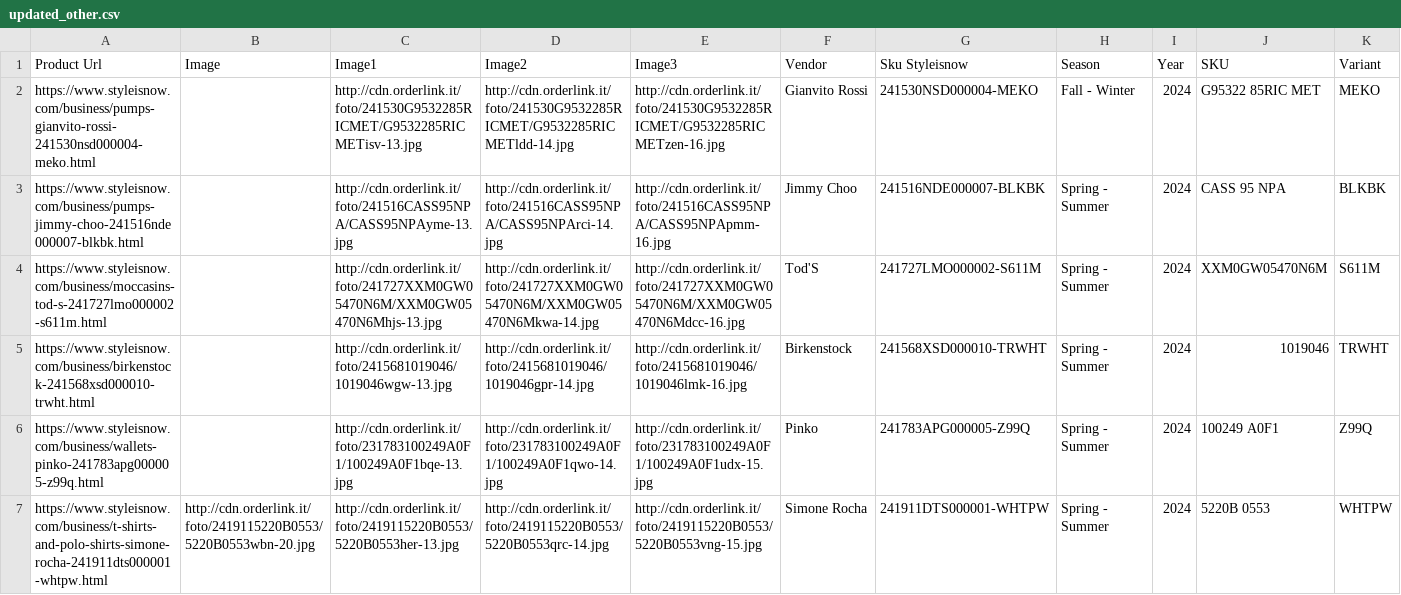
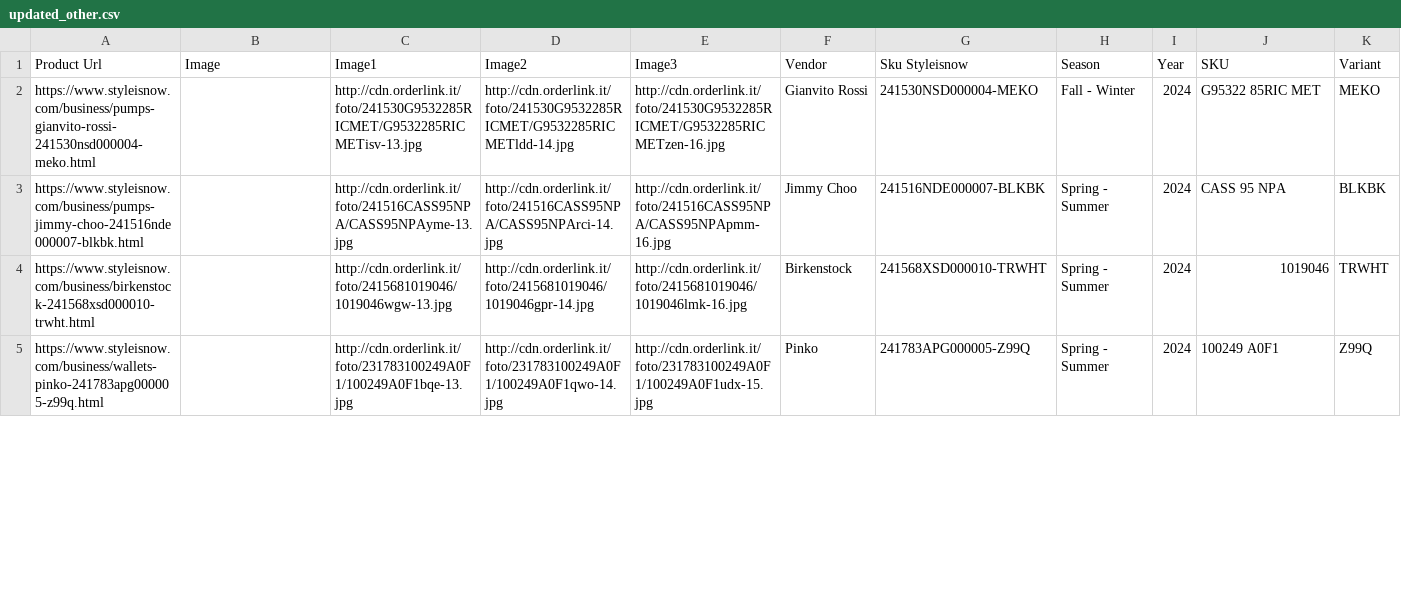
Before and after one commit to dissagaliyeva/shopify_ikonic_update, a CSV file: updated_other.csv, drawn as a sheet; only a part is shown; removed rows and columns are numbered as before the commit, all else as after; rows hold the shown columns only; the diff covers the shown part only; the diff names each change by its address in the sheet, - before the commit and + after, or states it on an @@ line.

```diff
--- a/updated_other.csv
+++ b/updated_other.csv
-row 4: https://www.styleisnow.com/business/moccasins-tod-s-241727lmo000002-s611m.html |  | http://cdn.orderlink.it/foto/241727XXM0GW05470N6M/XXM0GW05470N6Mhjs-13.jpg | http://cdn.orderlink.it/foto/241727XXM0GW05470N6M/XXM0GW05470N6Mkwa-14.jpg | http://cdn.orderlink.it/foto/241727XXM0GW05470N6M/XXM0GW05470N6Mdcc-16.jpg | Tod'S | 241727LMO000002-S611M | Spring - Summer | 2024 | XXM0GW05470N6M | S611M
-row 7: https://www.styleisnow.com/business/t-shirts-and-polo-shirts-simone-rocha-241911dts000001-whtpw.html | http://cdn.orderlink.it/foto/2419115220B0553/5220B0553wbn-20.jpg | http://cdn.orderlink.it/foto/2419115220B0553/5220B0553her-13.jpg | http://cdn.orderlink.it/foto/2419115220B0553/5220B0553qrc-14.jpg | http://cdn.orderlink.it/foto/2419115220B0553/5220B0553vng-15.jpg | Simone Rocha | 241911DTS000001-WHTPW | Spring - Summer | 2024 | 5220B 0553 | WHTPW
```
Also changed, not shown: 1 added row, 1 removed row and 2 edited cells elsewhere in this file, 1 other file.
